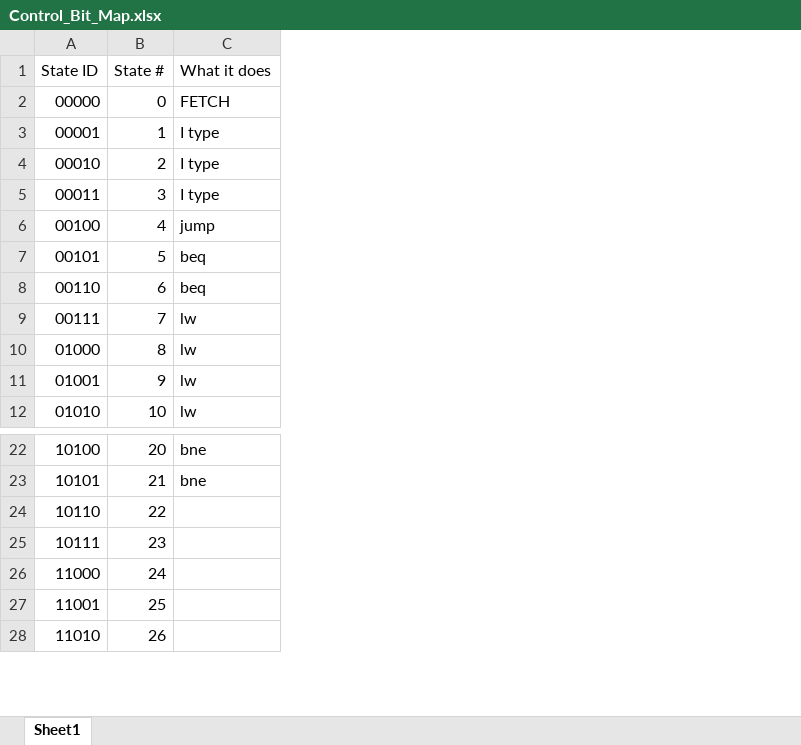
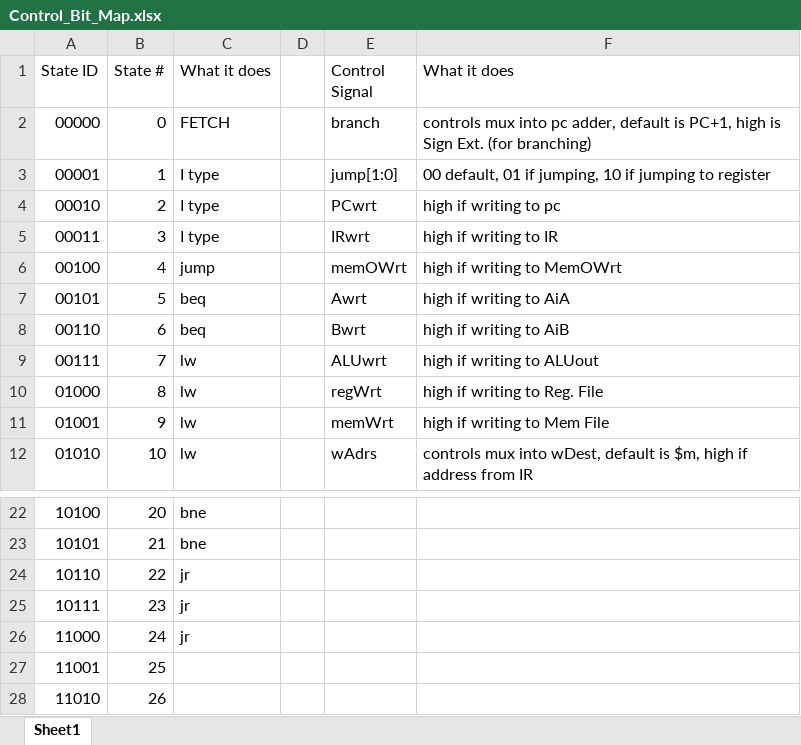
Before and after one commit to efronbs/232Processor, an Excel workbook: Control_Bit_Map.xlsx, sheet Sheet1, drawn as a sheet; only a part is shown, gaps mark what is left out; values as stored, in another font and other column widths than the file's, no borders; the diff names each change by its address in the sheet, - before the commit and + after, or states it on an @@ line.

Commit message:
Updated Control Bit Map
Now contains JR and description of control bits

```diff
--- a/Control_Bit_Map.xlsx (sheet Sheet1)
+++ b/Control_Bit_Map.xlsx (sheet Sheet1)
+column D, empty
+column E (Control Signal), rows 2-12: branch | jump[1:0] | PCwrt | IRwrt | memOWrt | Awrt | Bwrt | ALUwrt | regWrt | memWrt | wAdrs
+column F (What it does), rows 2-12: controls mux into pc adder, default is PC+1, high is Sign Ext. (for branching) | 00 default, 01 if jumping, 10 if jumping to register | high if writing to pc | high if writing to IR | high if writing to MemOWrt | high if writing to AiA | high if writing to AiB | high if writing to ALUout | high if writing to Reg. File | high if writing to Mem File | controls mux into wDest, default is $m, high if address from IR
-C24:C26 (What it does): (empty)
+C24:C26 (What it does): jr
```
